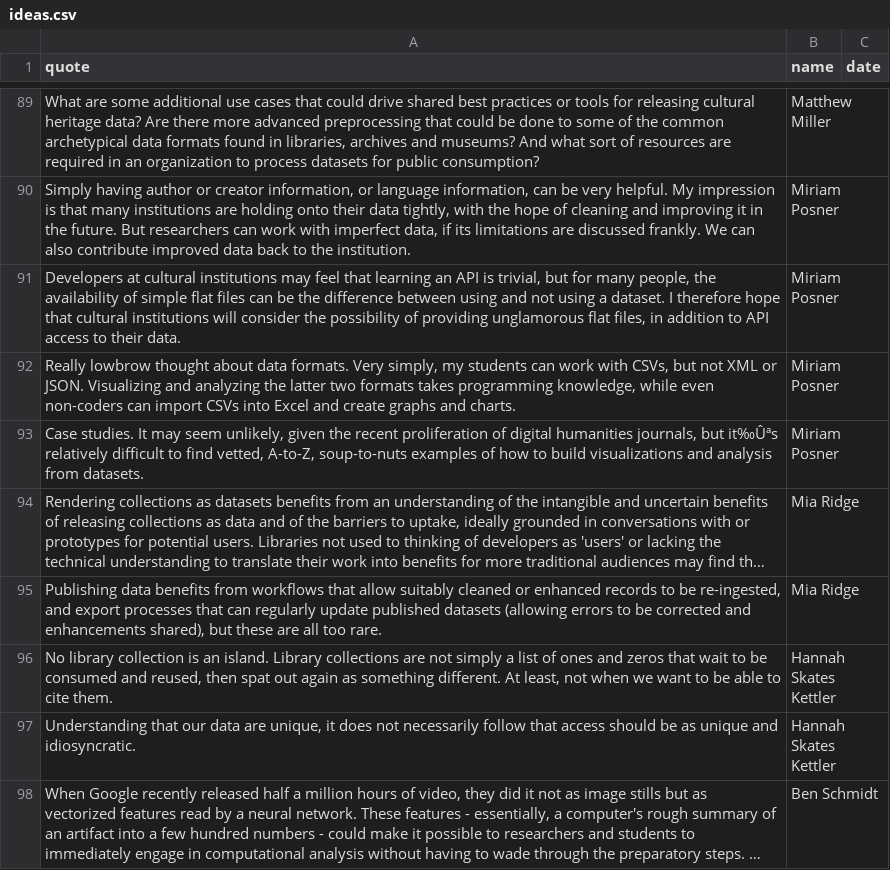
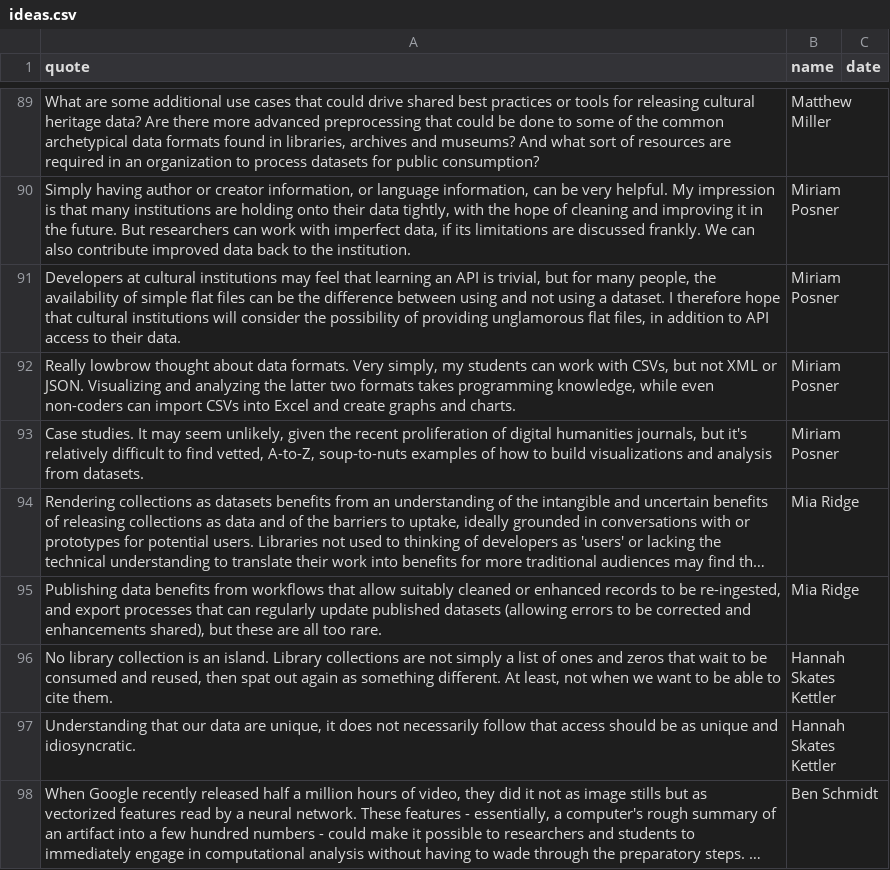
Before and after one commit to collectionsasdata/collectionsasdata.github.io, a CSV file: ideas/ideas.csv, drawn as a sheet; only a part is shown, gaps mark what is left out; long unchanged cells end in …; the diff names each change by its address in the sheet, - before the commit and + after, or states it on an @@ line.

Commit message:
Update ideas.csv

```diff
--- a/ideas/ideas.csv
+++ b/ideas/ideas.csv
-A93 (quote): …journals, but it‰Ûªs relatively difficult…
+A93 (quote): …journals, but it's relatively difficult…
```
